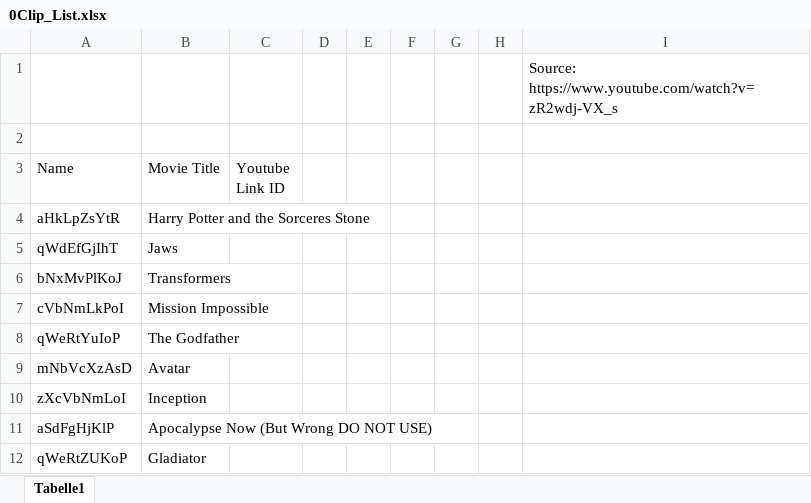
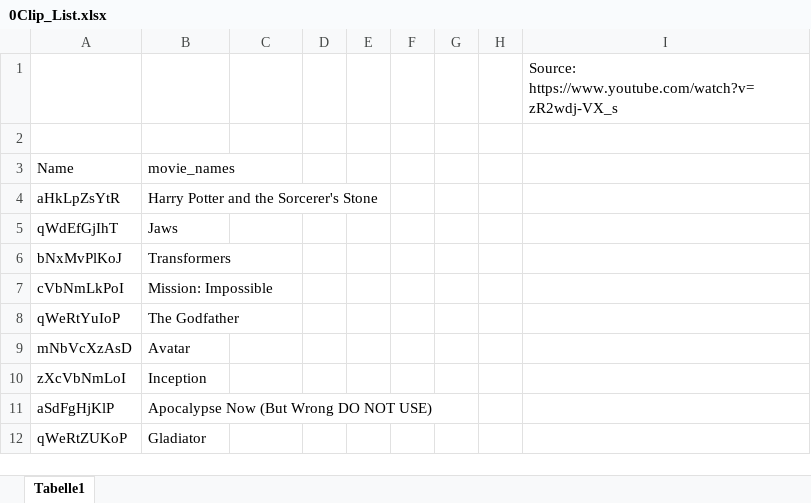
Before and after one commit to everyCoolNameWasAlreadyTaken/ELA, an Excel workbook: frontend/public/assets/AudioClips/0Clip_List.xlsx, sheet Tabelle1, drawn as a sheet; only a part is shown; values as stored, in another font and other column widths than the file's, no borders; the diff covers the shown part only; the diff names each change by its address in the sheet, - before the commit and + after, or states it on an @@ line.

```diff
--- a/frontend/public/assets/AudioClips/0Clip_List.xlsx (sheet Tabelle1)
+++ b/frontend/public/assets/AudioClips/0Clip_List.xlsx (sheet Tabelle1)
-B3: Movie Title
+B3: movie_names
-C3: Youtube Link ID
+C3: (empty)
-B4 (movie_names): Harry Potter and the Sorceres Stone
+B4 (movie_names): Harry Potter and the Sorcerer's Stone
-B7 (movie_names): Mission Impossible
+B7 (movie_names): Mission: Impossible
```
Also changed, not shown: 15 edited cells elsewhere in this sheet, frontend/public/assets/VideoClips/Clip_List.xlsx, 2 other files.
